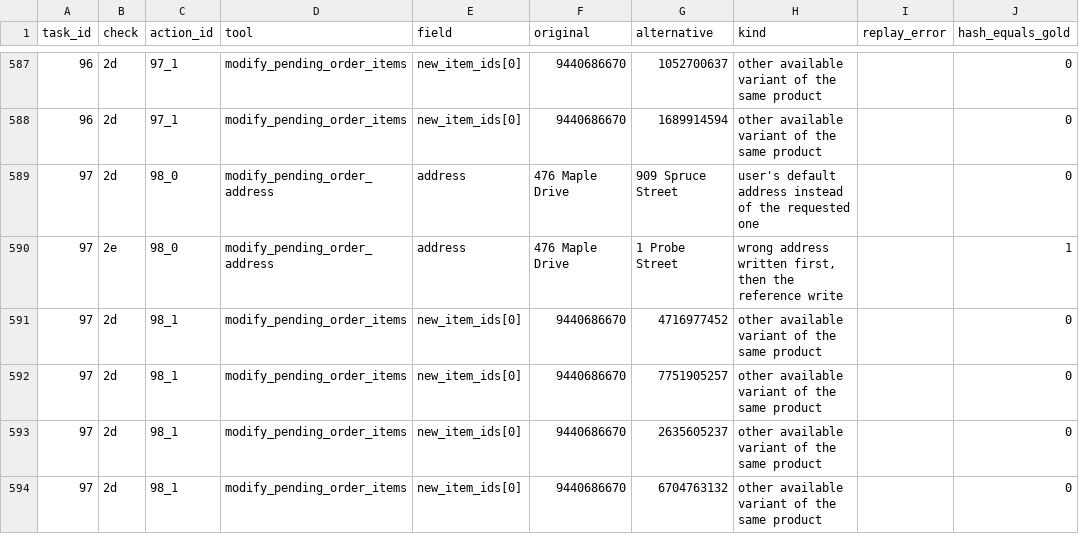
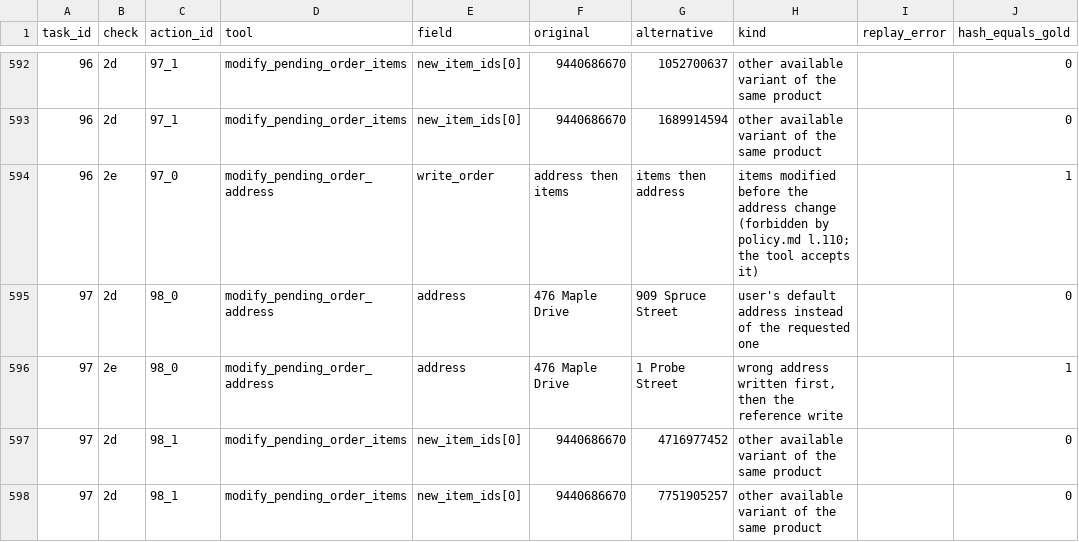
Before and after one commit to Scienceconsult94/AI_safety_project, a CSV file: results/retail/probe_2d.csv, drawn as a sheet; only a part is shown, gaps mark what is left out; the shorter side is filled out with more unchanged rows; the diff covers the shown part only.

Commit message:
retail audit: twelve static review batches, tool-bug probe (1g), forbidden-write-order probe, audit-log builder and summary scripts, issue candidates I11-I14

```diff
--- a/results/retail/probe_2d.csv
+++ b/results/retail/probe_2d.csv
@@ -588,2 +593,3 @@ task_id,check,action_id,tool,field,original,alternative,kind,replay_error,hash_e
 96,2d,97_1,modify_pending_order_items,new_item_ids[0],9440686670,1689914594,other available variant of the same product,,0
+96,2e,97_0,modify_pending_order_address,write_order,address then items,items then address,items modified before the address change (forbidden by policy.md l.110; the tool accepts it),,1
 97,2d,98_0,modify_pending_order_address,address,476 Maple Drive,909 Spruce Street,user's default address instead of the requested one,,0
```
Also changed, not shown: 13 added rows elsewhere in this file, 41 other files.
